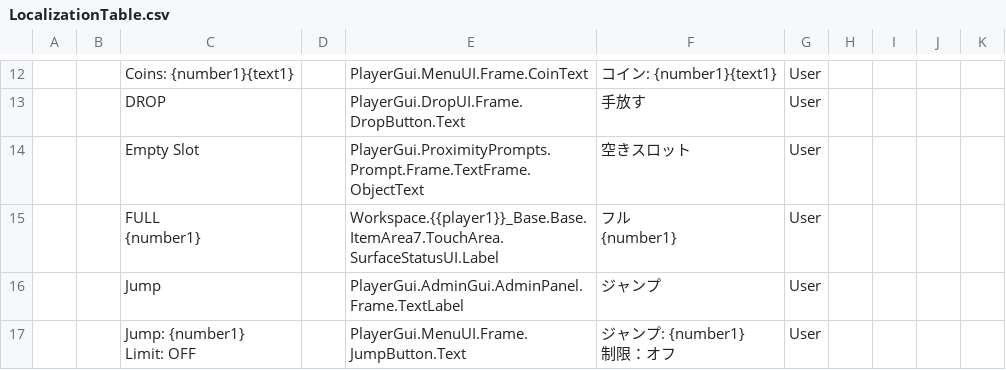
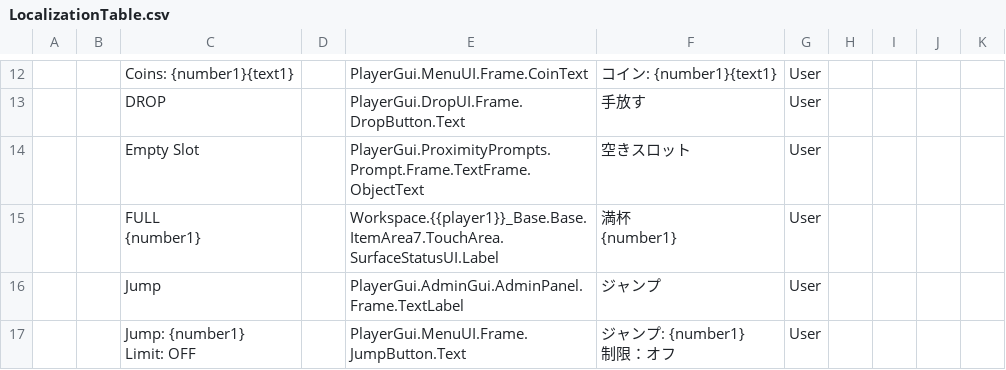
Before and after one commit to star7s21/roblox-git, a CSV file: LocalizationTable.csv, drawn as a sheet; only a part is shown, gaps mark what is left out; ↵ is a line break in a cell; the diff names each change by its address in the sheet, - before the commit and + after, or states it on an @@ line.

Commit message:
日本語翻訳修正

```diff
--- a/LocalizationTable.csv
+++ b/LocalizationTable.csv
-F15: フル ↵ {number1}
+F15: 満杯 ↵ {number1}
```
